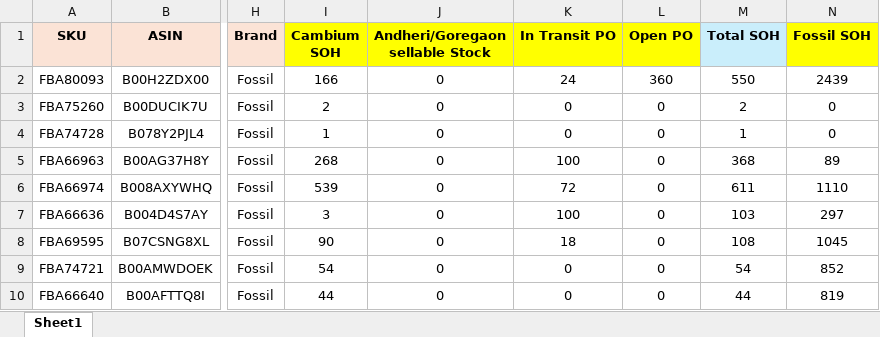
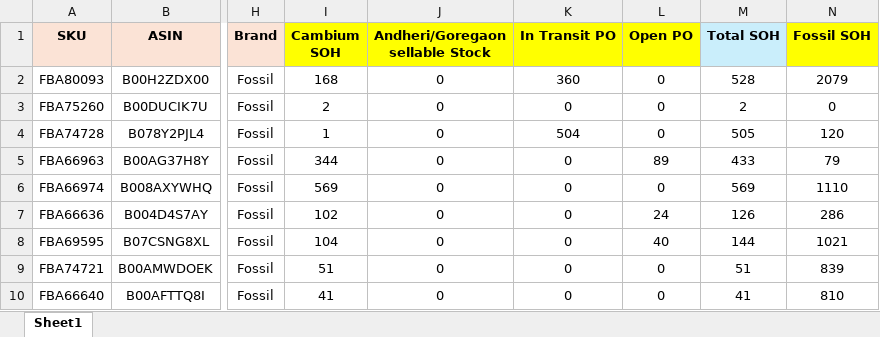
Before and after one commit to nitesh-lang/am-replenishment, an Excel workbook: data/input/Fossil Replenishment/Fossil Replenishment.xlsx, sheet Sheet1, drawn as a sheet; only a part is shown, gaps mark what is left out; values as stored, in another font and other column widths than the file's, no borders; conditional formats not drawn; the diff covers the shown part only; the diff names each change by its address in the sheet, - before the commit and + after, or states it on an @@ line.

Commit message:
Update Fossil master, Audio Array and Nexlev inventory snapshots

```diff
--- a/data/input/Fossil Replenishment/Fossil Replenishment.xlsx (sheet Sheet1)
+++ b/data/input/Fossil Replenishment/Fossil Replenishment.xlsx (sheet Sheet1)
-I2 (Cambium SOH): 166
+I2 (Cambium SOH): 168
-K2 (In Transit PO): 24
+K2 (In Transit PO): 360
-L2 (Open PO): 360
+L2 (Open PO): 0
-M2 (Total SOH): 550
+M2 (Total SOH): 528
-N2 (Fossil SOH): 2439
+N2 (Fossil SOH): 2079
-K4 (In Transit PO): 0
+K4 (In Transit PO): 504
-M4 (Total SOH): 1
+M4 (Total SOH): 505
-N4 (Fossil SOH): 0
+N4 (Fossil SOH): 120
-I5 (Cambium SOH): 268
+I5 (Cambium SOH): 344
-K5 (In Transit PO): 100
+K5 (In Transit PO): 0
-L5 (Open PO): 0
+L5 (Open PO): 89
-M5 (Total SOH): 368
+M5 (Total SOH): 433
-N5 (Fossil SOH): 89
+N5 (Fossil SOH): 79
-I6 (Cambium SOH): 539
+I6 (Cambium SOH): 569
-K6 (In Transit PO): 72
+K6 (In Transit PO): 0
-M6 (Total SOH): 611
+M6 (Total SOH): 569
-I7 (Cambium SOH): 3
+I7 (Cambium SOH): 102
-K7 (In Transit PO): 100
+K7 (In Transit PO): 0
-L7 (Open PO): 0
+L7 (Open PO): 24
-M7 (Total SOH): 103
+M7 (Total SOH): 126
-N7 (Fossil SOH): 297
+N7 (Fossil SOH): 286
-I8 (Cambium SOH): 90
+I8 (Cambium SOH): 104
-K8 (In Transit PO): 18
+K8 (In Transit PO): 0
-L8 (Open PO): 0
+L8 (Open PO): 40
-M8 (Total SOH): 108
+M8 (Total SOH): 144
-N8 (Fossil SOH): 1045
+N8 (Fossil SOH): 1021
-I9 (Cambium SOH): 54
+I9 (Cambium SOH): 51
-M9 (Total SOH): 54
+M9 (Total SOH): 51
-N9 (Fossil SOH): 852
+N9 (Fossil SOH): 839
-I10 (Cambium SOH): 44
+I10 (Cambium SOH): 41
-M10 (Total SOH): 44
+M10 (Total SOH): 41
-N10 (Fossil SOH): 819
+N10 (Fossil SOH): 810
```
Also changed, not shown: 5 added rows and 654 edited cells elsewhere in this sheet, formulas that keep their value, data/input/Inventory_snapshot_audio_array.xlsx, data/input/inventory_snapshot_nexlev.xlsx.
